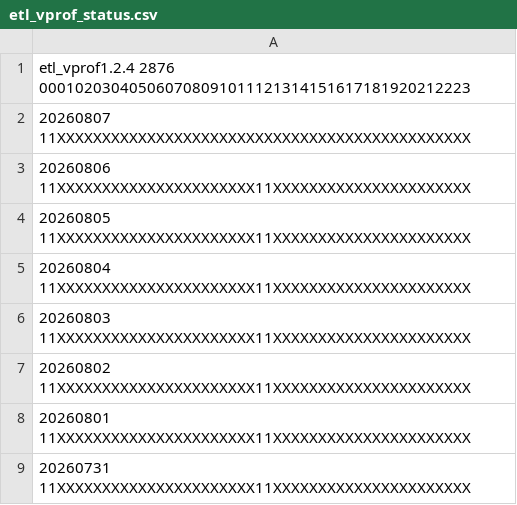
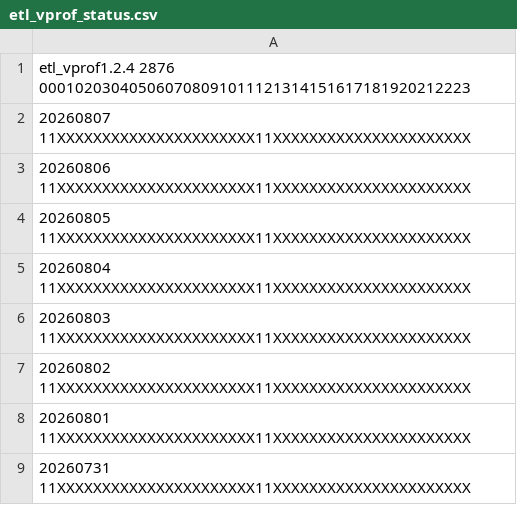
Before and after one commit to cfs-wips/met-monitor, a CSV file: docs/build/html/_static/etl_vprof_status.csv (was SCRIPTS/temp/etl_vprof_status.csv), drawn as a sheet.

```diff
--- a/SCRIPTS/temp/etl_vprof_status.csv
+++ b/docs/build/html/_static/etl_vprof_status.csv
@@ -1,3 +1,3 @@
 etl_vprof1.2.4     2876 000102030405060708091011121314151617181920212223
-      20260807          11XXXXXXXXXXXXXXXXXXXXXXXXXXXXXXXXXXXXXXXXXXXXXX
+      20260807          11XXXXXXXXXXXXXXXXXXXXXX11XXXXXXXXXXXXXXXXXXXXXX
       20260806          11XXXXXXXXXXXXXXXXXXXXXX11XXXXXXXXXXXXXXXXXXXXXX
```
Also changed, not shown: docs/build/html/_static/can_adi_status.csv, docs/build/html/_static/can_syndh_status.csv, 40 other files.
